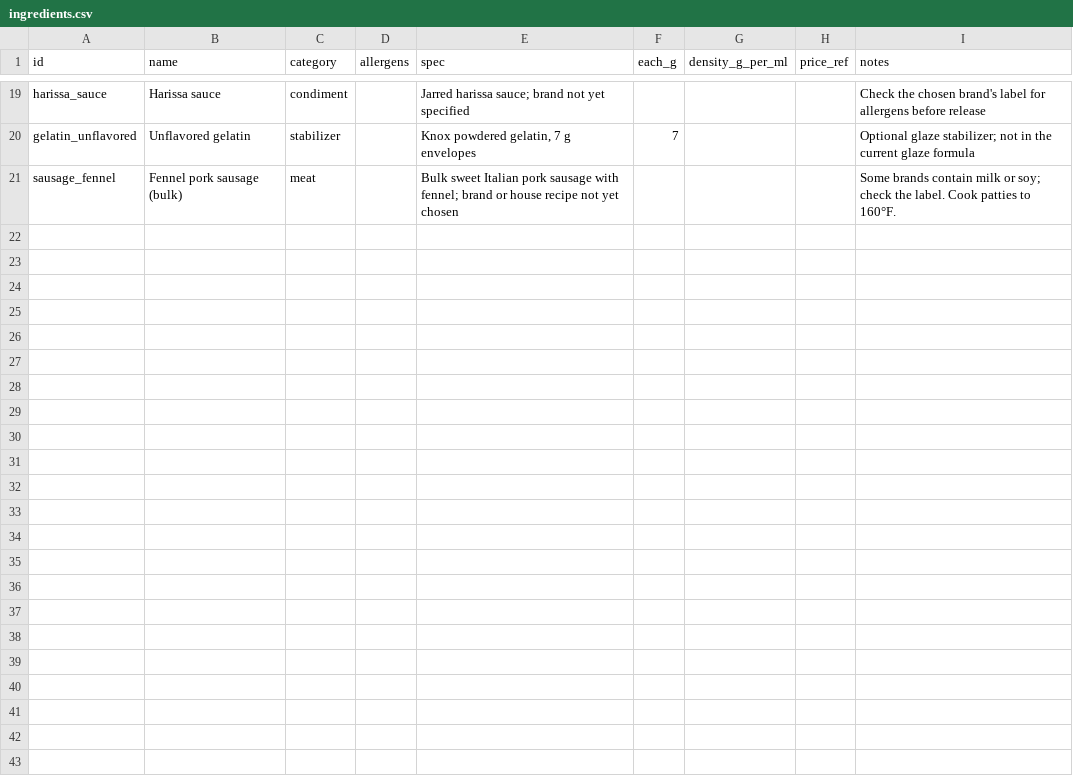
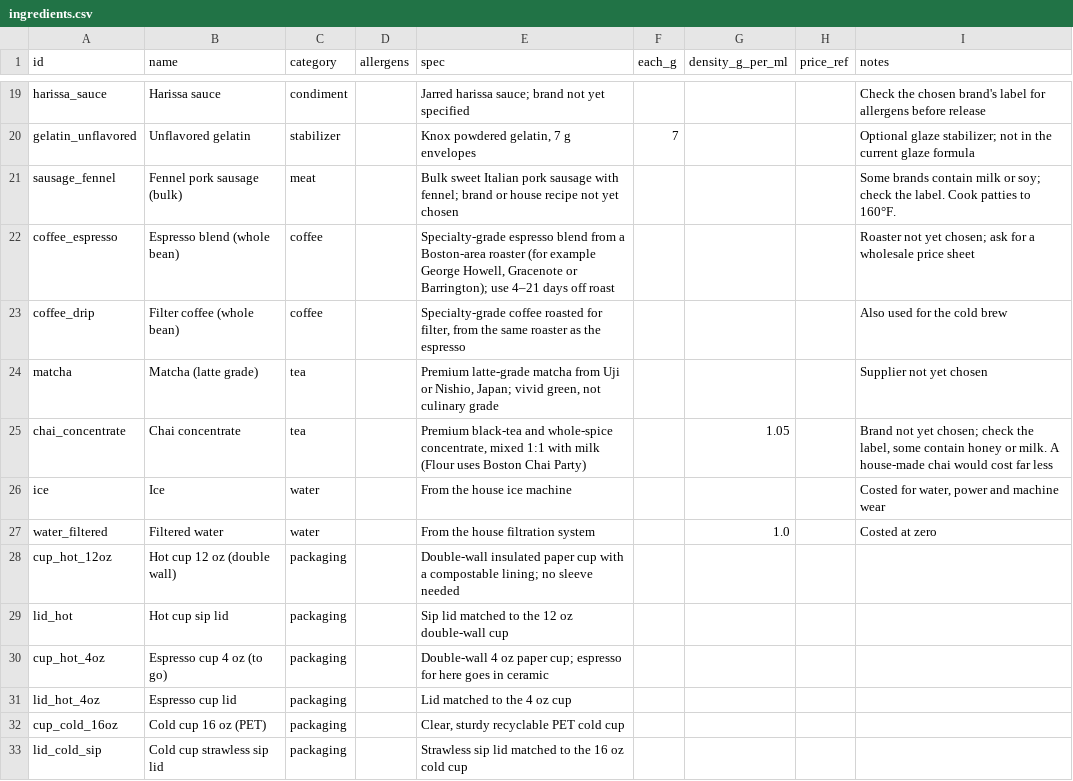
Before and after one commit to JPMCodes/BostonBakery, a CSV file: db/ingredients.csv, drawn as a sheet; only a part is shown, gaps mark what is left out; the diff names each change by its address in the sheet, - before the commit and + after, or states it on an @@ line.

```diff
--- a/db/ingredients.csv
+++ b/db/ingredients.csv
+row 22: coffee_espresso | Espresso blend (whole bean) | coffee |  | Specialty-grade espresso blend from a Boston-area roaster (for example George Howell, Gracenote or Barrington); use 4–21 days off roast |  |  |  | Roaster not yet chosen; ask for a wholesale price sheet
+row 23: coffee_drip | Filter coffee (whole bean) | coffee |  | Specialty-grade coffee roasted for filter, from the same roaster as the espresso |  |  |  | Also used for the cold brew
+row 24: matcha | Matcha (latte grade) | tea |  | Premium latte-grade matcha from Uji or Nishio, Japan; vivid green, not culinary grade |  |  |  | Supplier not yet chosen
+row 25: chai_concentrate | Chai concentrate | tea |  | Premium black-tea and whole-spice concentrate, mixed 1:1 with milk (Flour uses Boston Chai Party) |  | 1.05 |  | Brand not yet chosen; check the label, some contain honey or milk. A house-made chai would cost far less
+row 26: ice | Ice | water |  | From the house ice machine |  |  |  | Costed for water, power and machine wear
+row 27: water_filtered | Filtered water | water |  | From the house filtration system |  | 1.0 |  | Costed at zero
+row 28: cup_hot_12oz | Hot cup 12 oz (double wall) | packaging |  | Double-wall insulated paper cup with a compostable lining; no sleeve needed
+row 29: lid_hot | Hot cup sip lid | packaging |  | Sip lid matched to the 12 oz double-wall cup
+row 30: cup_hot_4oz | Espresso cup 4 oz (to go) | packaging |  | Double-wall 4 oz paper cup; espresso for here goes in ceramic
+row 31: lid_hot_4oz | Espresso cup lid | packaging |  | Lid matched to the 4 oz cup
+row 32: cup_cold_16oz | Cold cup 16 oz (PET) | packaging |  | Clear, sturdy recyclable PET cold cup
+row 33: lid_cold_sip | Cold cup strawless sip lid | packaging |  | Strawless sip lid matched to the 16 oz cold cup
```
Also changed, not shown: db/ingredient_prices.csv, 17 other files.
